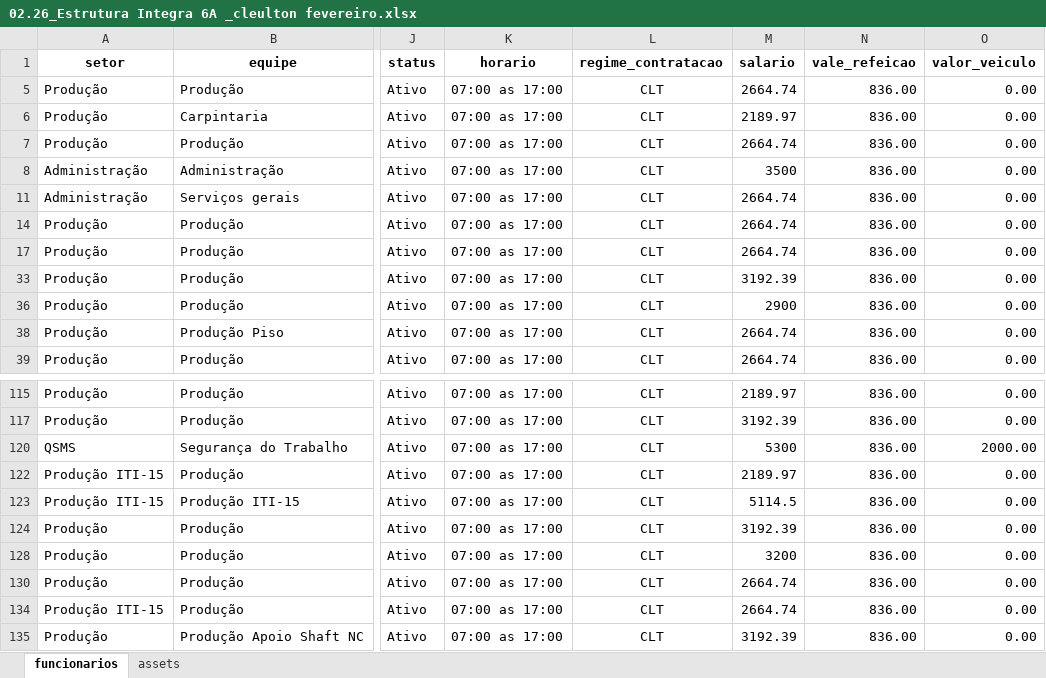
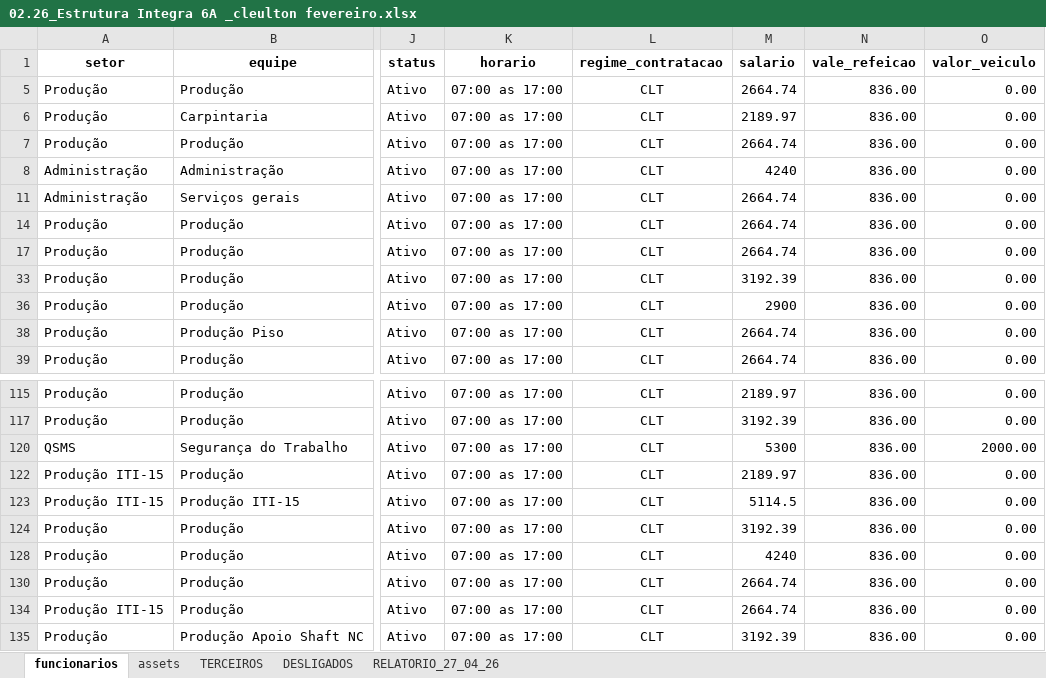
Before and after one commit to integra6a-star/dashboard-obras, an Excel workbook: 02.26_Estrutura Integra 6A _cleulton fevereiro.xlsx, sheet funcionarios, drawn as a sheet; only a part is shown, gaps mark what is left out; values as stored, in another font and other column widths than the file's, no borders; conditional formats not drawn; the diff covers the shown part only; the diff names each change by its address in the sheet, - before the commit and + after, or states it on an @@ line.

```diff
--- a/02.26_Estrutura Integra 6A _cleulton fevereiro.xlsx (sheet funcionarios)
+++ b/02.26_Estrutura Integra 6A _cleulton fevereiro.xlsx (sheet funcionarios)
+sheet tab: TERCEIROS
+sheet tab: DESLIGADOS
+sheet tab: RELATORIO_27_04_26
-M8 (salario): 3500
+M8 (salario): 4240
-M128 (salario): 3200
+M128 (salario): 4240
```
Also changed, not shown: 21 added rows and 16 edited cells elsewhere in this sheet, docs/02.26_Estrutura Integra 6A _cleulton fevereiro.xlsx, 4 other files.
